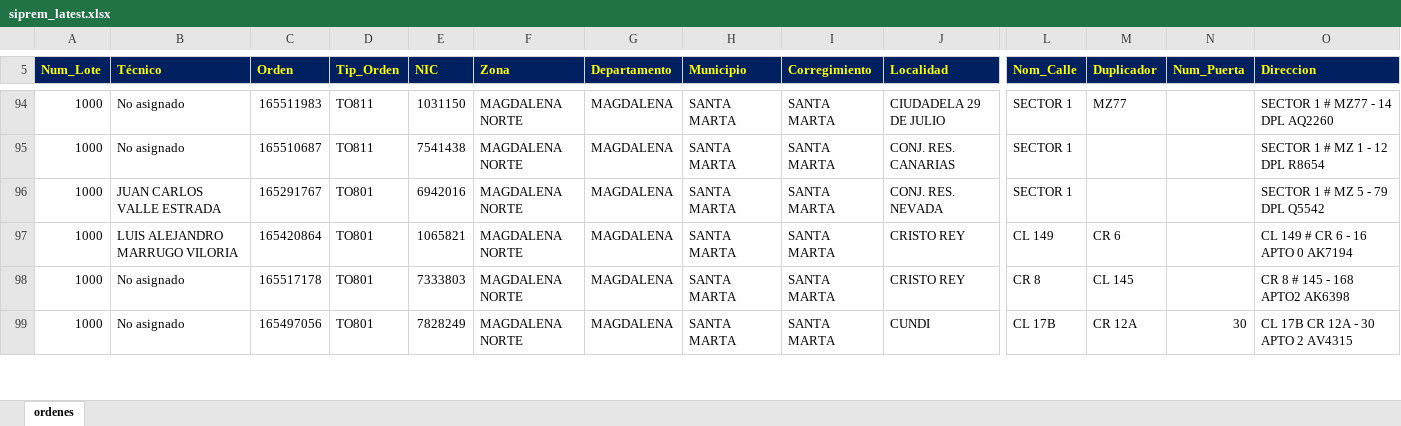
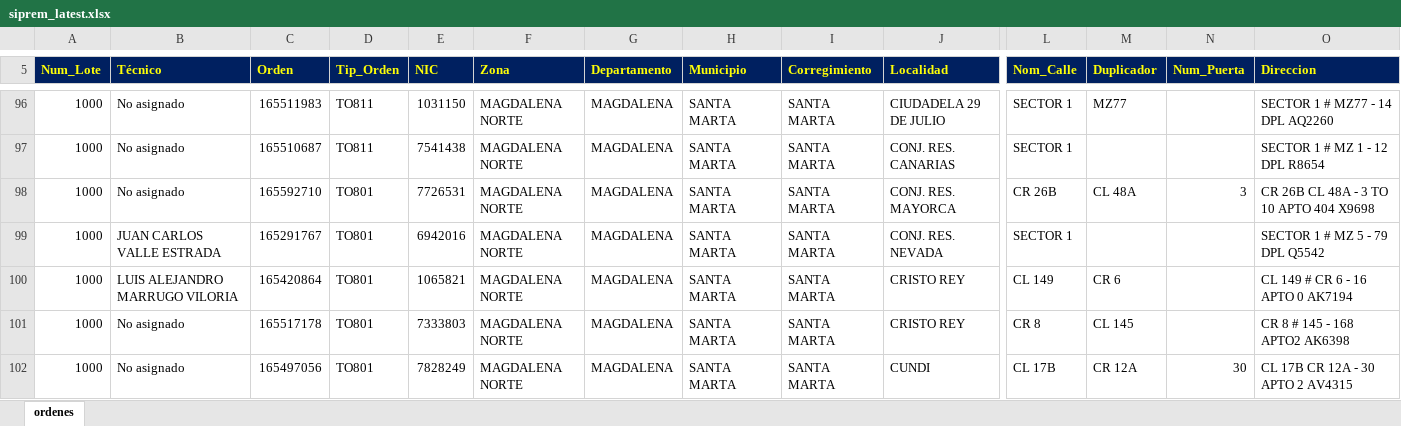
Before and after one commit to vikano27-debug/Dashboard_ING_VOA, an Excel workbook: siprem_latest.xlsx, sheet ordenes, drawn as a sheet; only a part is shown, gaps mark what is left out; values as stored, in another font and other column widths than the file's, no borders; rows hold the shown columns only; the diff covers the shown part only; the diff names each change by its address in the sheet, - before the commit and + after, or states it on an @@ line.

Commit message:
Actualizacion automatica SIPREM y Casuistica

```diff
--- a/siprem_latest.xlsx (sheet ordenes)
+++ b/siprem_latest.xlsx (sheet ordenes)
+row 98: 1000 | No asignado | 165592710 | TO801 | 7726531 | MAGDALENA NORTE | MAGDALENA | SANTA MARTA | SANTA MARTA | CONJ. RES. MAYORCA | CR 26B | CL 48A | 3 | CR 26B CL 48A - 3 TO 10 APTO 404 X9698
```
Also changed, not shown: 7 added rows, 10 removed rows and 22 edited cells elsewhere in this sheet.
